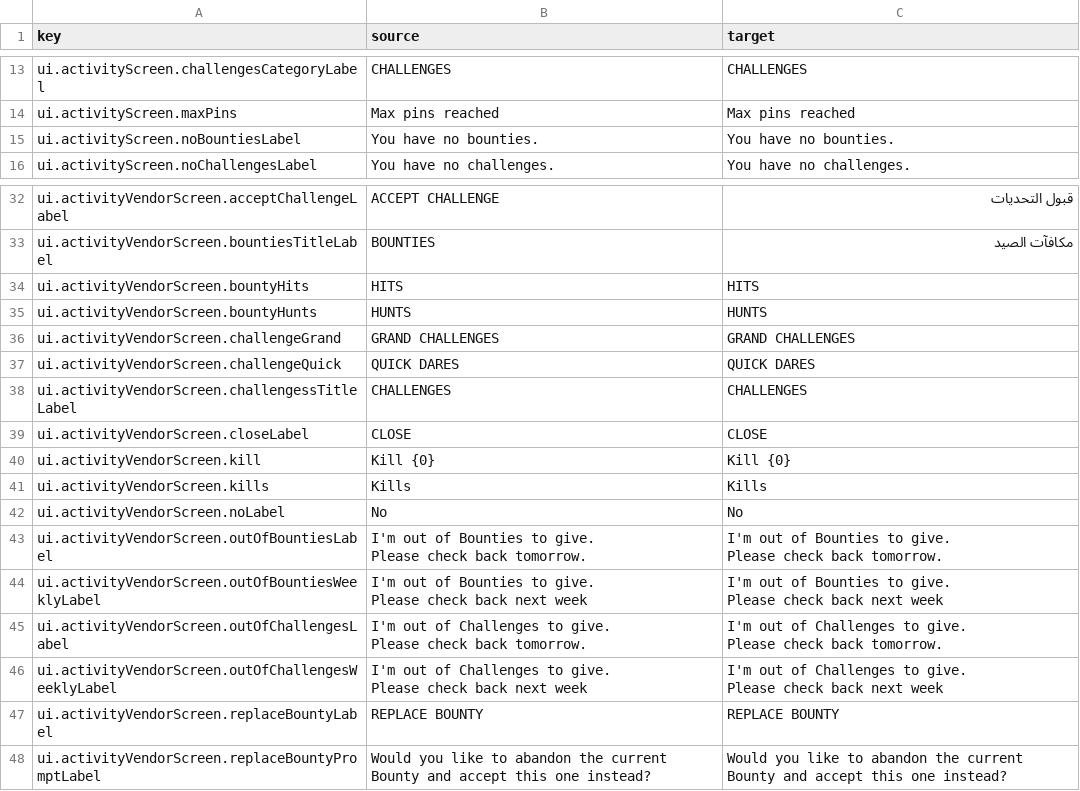
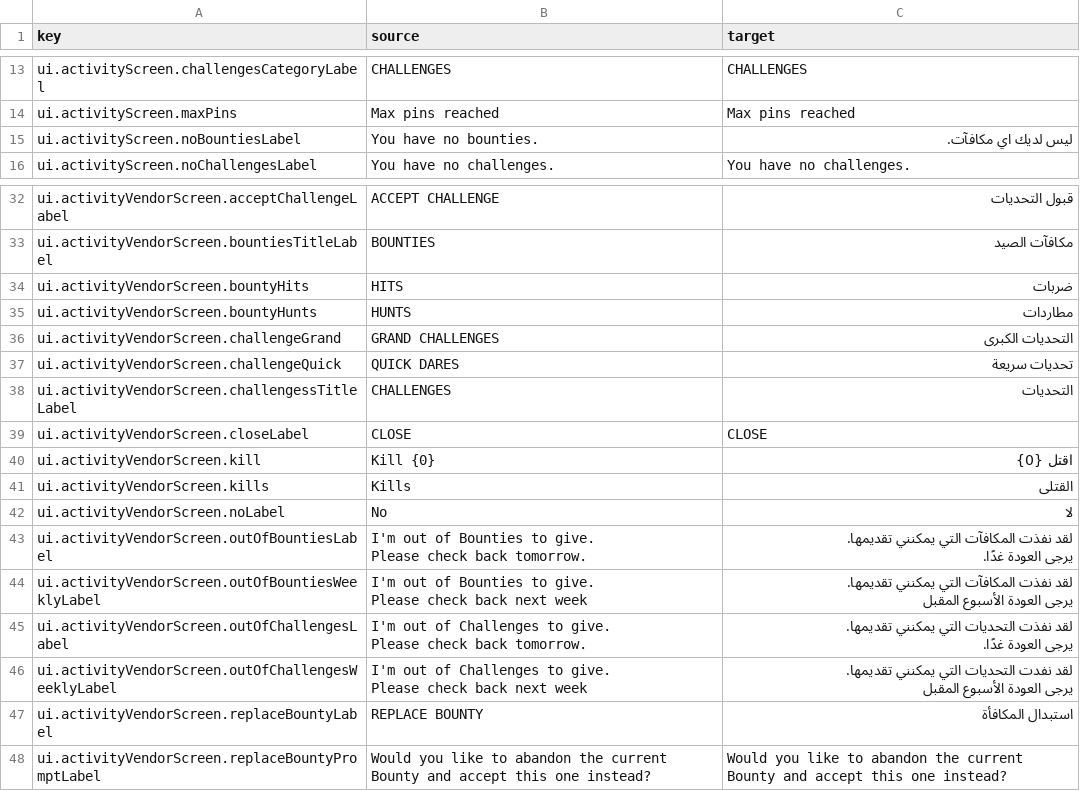
Before and after one commit to 2Pz/NoRestForTheWicked-Arabic, a CSV file: translations/ar/ui.csv, drawn as a sheet; only a part is shown, gaps mark what is left out; ↵ is a line break in a cell; the diff names each change by its address in the sheet, - before the commit and + after, or states it on an @@ line.

Commit message:
New translations ui.csv (Arabic)
[ci skip]

```diff
--- a/translations/ar/ui.csv
+++ b/translations/ar/ui.csv
-C15 (target): You have no bounties.
+C15 (target): ليس لديك اي مكافآت.
-C34 (target): HITS
+C34 (target): ضربات
-C35 (target): HUNTS
+C35 (target): مطاردات
-C36 (target): GRAND CHALLENGES
+C36 (target): التحديات الكبرى
-C37 (target): QUICK DARES
+C37 (target): تحديات سريعة
-C38 (target): CHALLENGES
+C38 (target): التحديات
-C40 (target): Kill {0}
+C40 (target): اقتل {0}
-C41 (target): Kills
+C41 (target): القتلى
-C42 (target): No
+C42 (target): لا
-C43 (target): I'm out of Bounties to give. ↵ Please check back tomorrow.
+C43 (target): لقد نفذت المكافآت التي يمكنني تقديمها. ↵ يرجى العودة غدًا.
-C44 (target): I'm out of Bounties to give. ↵ Please check back next week
+C44 (target): لقد نفذت المكافآت التي يمكنني تقديمها. ↵ يرجى العودة الأسبوع المقبل
-C45 (target): I'm out of Challenges to give. ↵ Please check back tomorrow.
+C45 (target): لقد نفذت التحديات التي يمكنني تقديمها. ↵ يرجى العودة غدًا.
-C46 (target): I'm out of Challenges to give. ↵ Please check back next week
+C46 (target): لقد نفدت التحديات التي يمكنني تقديمها. ↵ يرجى العودة الأسبوع المقبل
-C47 (target): REPLACE BOUNTY
+C47 (target): استبدال المكافأة
```
